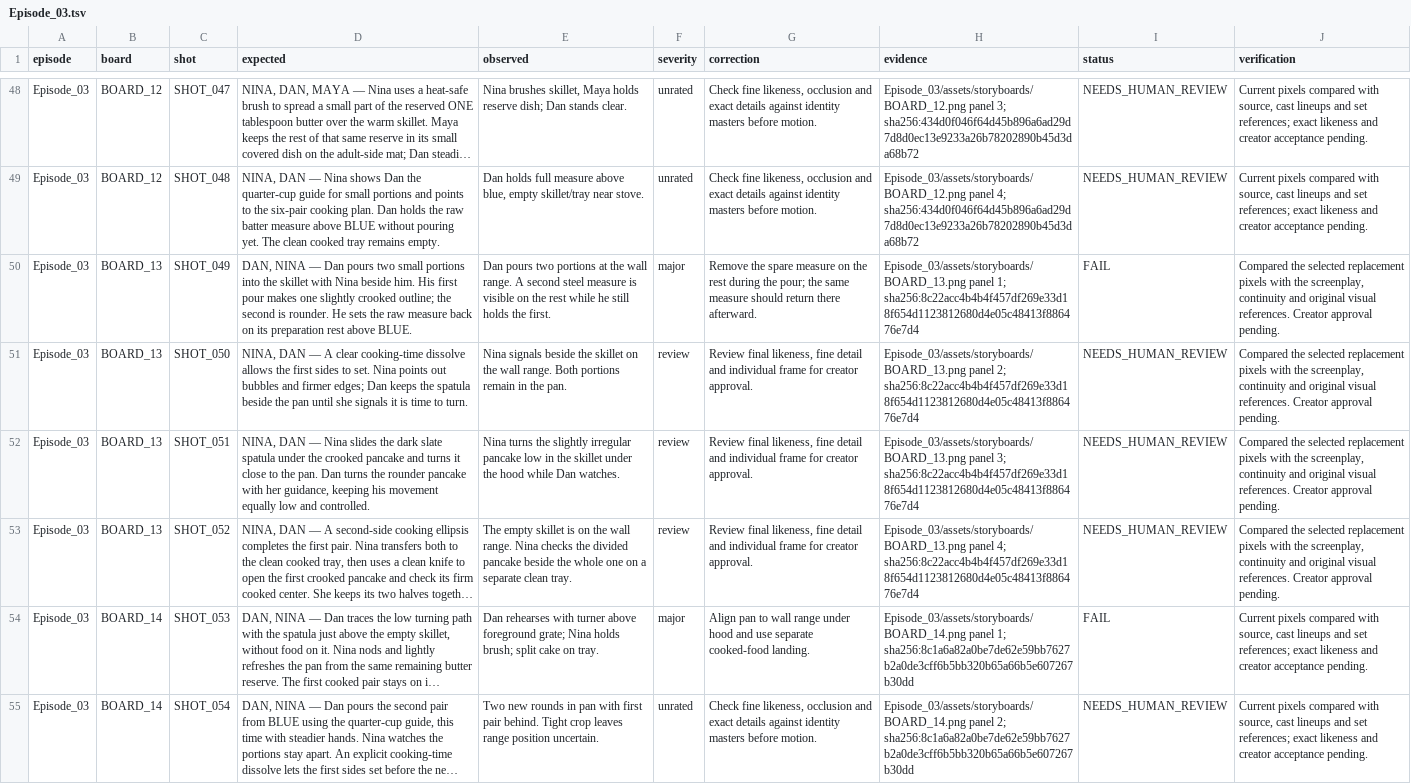
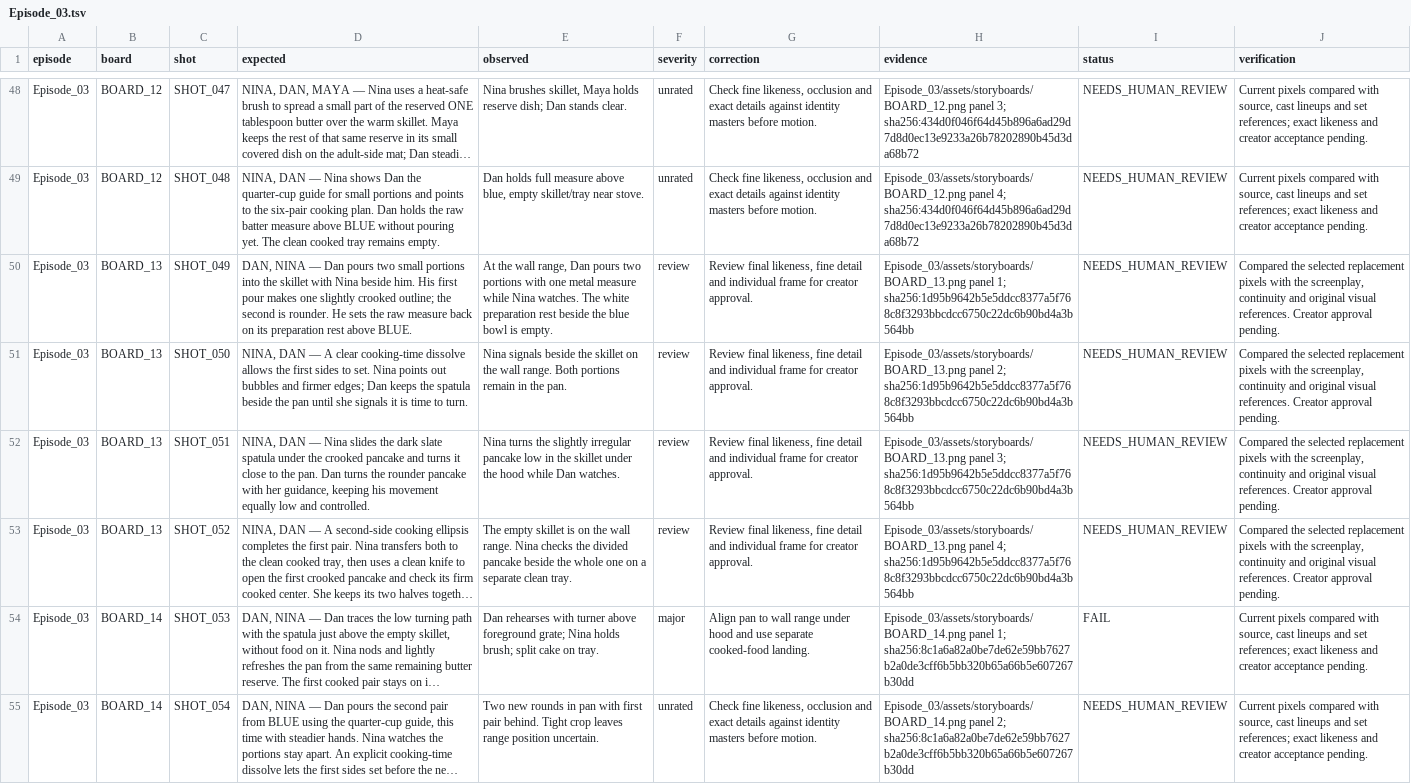
Before and after one commit to anneshabiswaas22-collab/ai-story-building, a TSV file: docs/qa/Episode_03.tsv, drawn as a sheet; only a part is shown, gaps mark what is left out; long unchanged cells end in …; the diff names each change by its address in the sheet, - before the commit and + after, or states it on an @@ line.

Commit message:
Repair Episode 03 storyboard 13: single batter measure

```diff
--- a/docs/qa/Episode_03.tsv
+++ b/docs/qa/Episode_03.tsv
-E50 (observed): Dan pours two portions at the wall range. A second steel measure is visible on the rest while he still holds the first.
+E50 (observed): At the wall range, Dan pours two portions with one metal measure while Nina watches. The white preparation rest beside the blue bowl is empty.
-F50 (severity): major
+F50 (severity): review
-G50 (correction): Remove the spare measure on the rest during the pour; the same measure should return there afterward.
+G50 (correction): Review final likeness, fine detail and individual frame for creator approval.
-H50 (evidence): …panel 1; sha256:8c22acc4b4b4f457df269e33d18f654d1123812680d4e05c48413f886476e7d4
+H50 (evidence): …panel 1; sha256:1d95b9642b5e5ddcc8377a5f768c8f3293bbcdcc6750c22dc6b90bd4a3b564bb
-I50 (status): FAIL
+I50 (status): NEEDS_HUMAN_REVIEW
-H51 (evidence): …panel 2; sha256:8c22acc4b4b4f457df269e33d18f654d1123812680d4e05c48413f886476e7d4
+H51 (evidence): …panel 2; sha256:1d95b9642b5e5ddcc8377a5f768c8f3293bbcdcc6750c22dc6b90bd4a3b564bb
-H52 (evidence): …panel 3; sha256:8c22acc4b4b4f457df269e33d18f654d1123812680d4e05c48413f886476e7d4
+H52 (evidence): …panel 3; sha256:1d95b9642b5e5ddcc8377a5f768c8f3293bbcdcc6750c22dc6b90bd4a3b564bb
-H53 (evidence): …panel 4; sha256:8c22acc4b4b4f457df269e33d18f654d1123812680d4e05c48413f886476e7d4
+H53 (evidence): …panel 4; sha256:1d95b9642b5e5ddcc8377a5f768c8f3293bbcdcc6750c22dc6b90bd4a3b564bb
```
Also changed, not shown: 4 other files.
